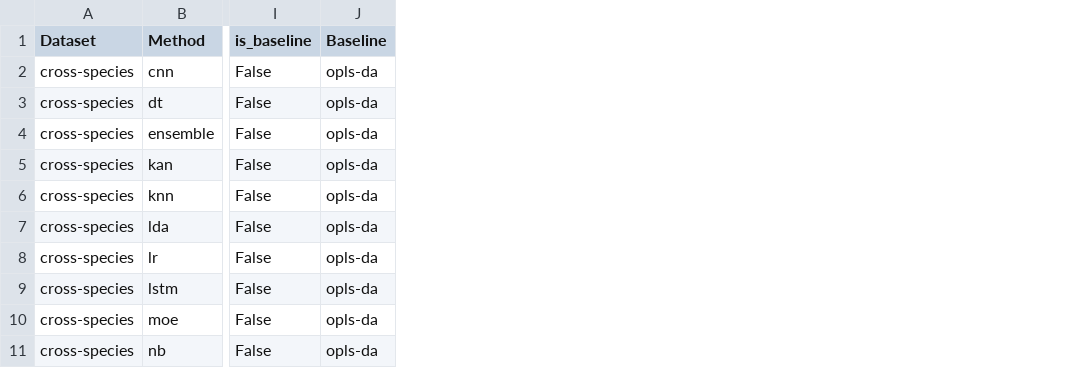
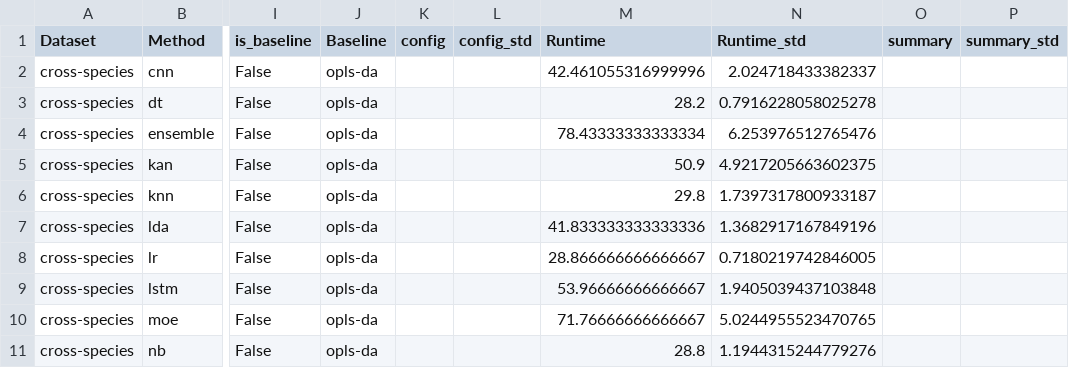
Before and after one commit to woodRock/fishy-business, a CSV file: docs/source/_static/leaderboard_data.csv, drawn as a sheet; only a part is shown, gaps mark what is left out; the diff names each change by its address in the sheet, - before the commit and + after, or states it on an @@ line.

Commit message:
Fix leaderboard

```diff
--- a/docs/source/_static/leaderboard_data.csv
+++ b/docs/source/_static/leaderboard_data.csv
+column K (config), empty
+column L (config_std), empty
+column M (Runtime), rows 2-11: 42.461055316999996 | 28.2 | 78.43333333333334 | 50.9 | 29.8 | 41.833333333333336 | 28.866666666666667 | 53.96666666666667 | 71.76666666666667 | 28.8
+column N (Runtime_std), rows 2-11: 2.024718433382337 | 0.7916228058025278 | 6.253976512765476 | 4.9217205663602375 | 1.7397317800933187 | 1.3682917167849196 | 0.7180219742846005 | 1.9405039437103848 | 5.0244955523470765 | 1.1944315244779276
+column O (summary), empty
+column P (summary_std), empty
```
Also changed, not shown: 4 other files.
